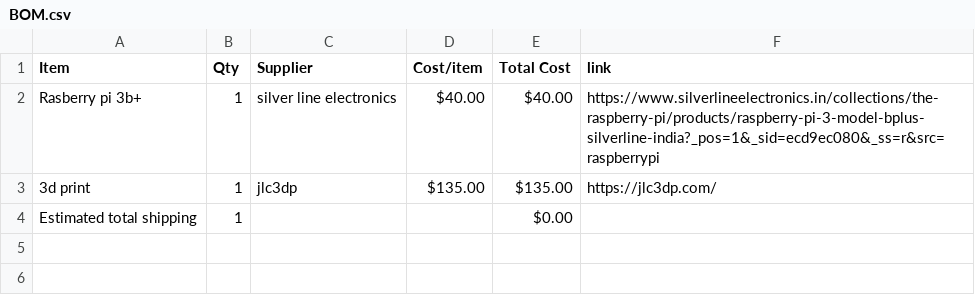
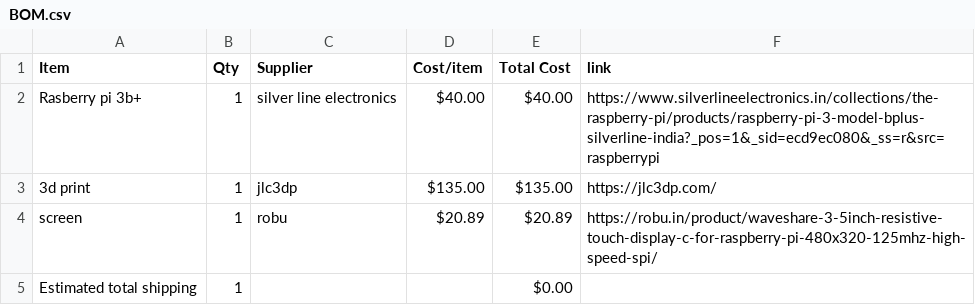
Before and after one commit to AlteranteTony/doom, a CSV file: BOM.csv, drawn as a sheet; the diff names each change by its address in the sheet, - before the commit and + after, or states it on an @@ line.

Commit message:
Sync Movie theater - Doom is almost here from Half Life

```diff
--- a/BOM.csv
+++ b/BOM.csv
+row 4: screen | 1 | robu | $20.89 | $20.89 | https://robu.in/product/waveshare-3-5inch-resistive-touch-display-c-for-raspberry-pi-480x320-125mhz-high-speed-spi/
```
